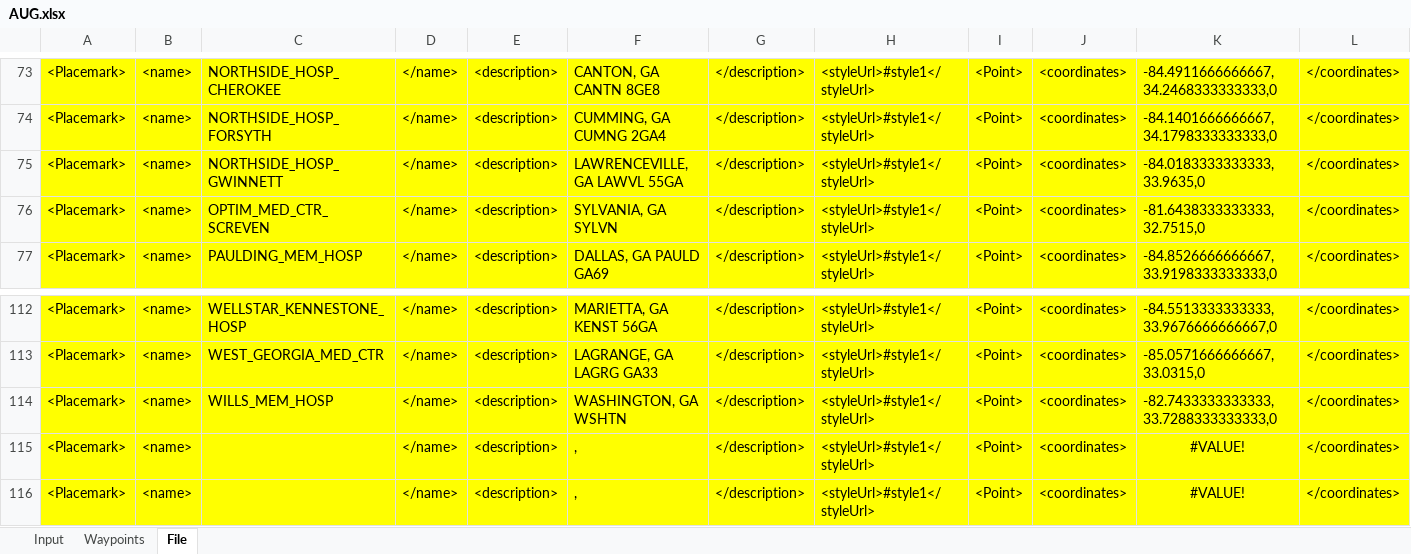
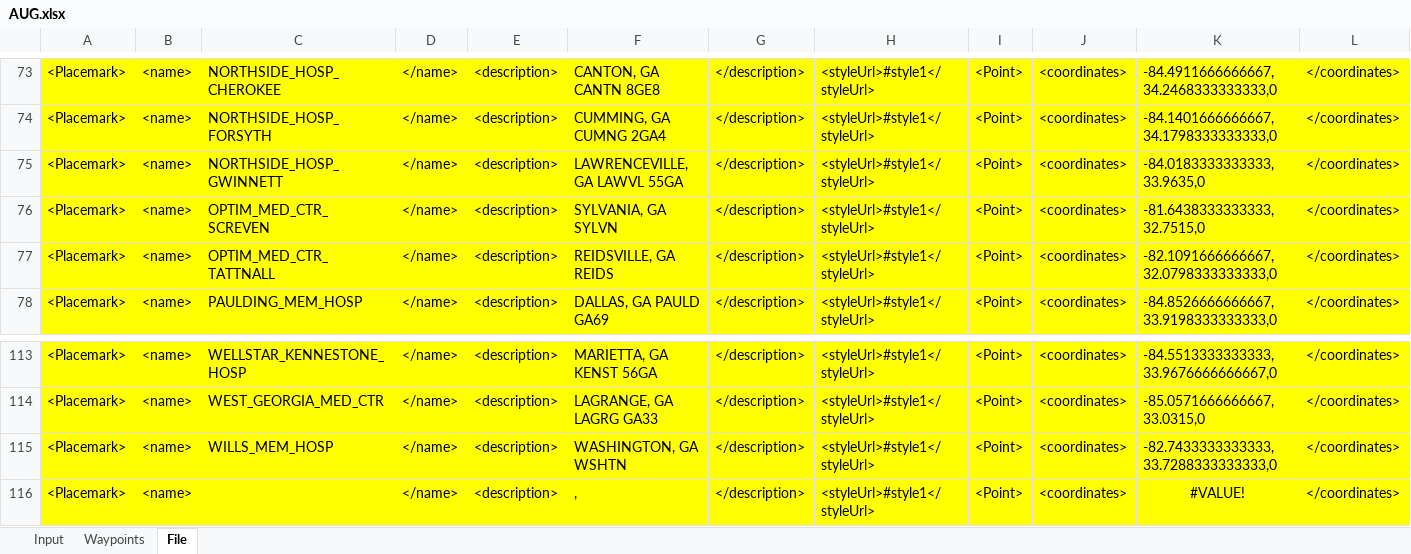
Before and after one commit to matthewshammond/AUG-Maps, an Excel workbook: AUG.xlsx, sheet File, drawn as a sheet; only a part is shown, gaps mark what is left out; values as stored, in another font and other column widths than the file's, no borders; removed rows and columns are numbered as before the commit, all else as after; rows hold the shown columns only; the diff names each change by its address in the sheet, - before the commit and + after, or states it on an @@ line.

Commit message:
added Optim Med Ctr Tattnall

```diff
--- a/AUG.xlsx (sheet File)
+++ b/AUG.xlsx (sheet File)
+row 77: <Placemark> | <name> | OPTIM_MED_CTR_TATTNALL | </name> | <description> | REIDSVILLE, GA REIDS | </description> | <styleUrl>#style1</styleUrl> | <Point> | <coordinates> | -82.1091666666667,32.0798333333333,0 | </coordinates>
-row 115: <Placemark> | <name> |  | </name> | <description> | , | </description> | <styleUrl>#style1</styleUrl> | <Point> | <coordinates> | #VALUE! | </coordinates>
```
Also changed, not shown: sheet Waypoints, sheet Input, formulas that keep their value, AU Health.xlsx, 5 other files.
